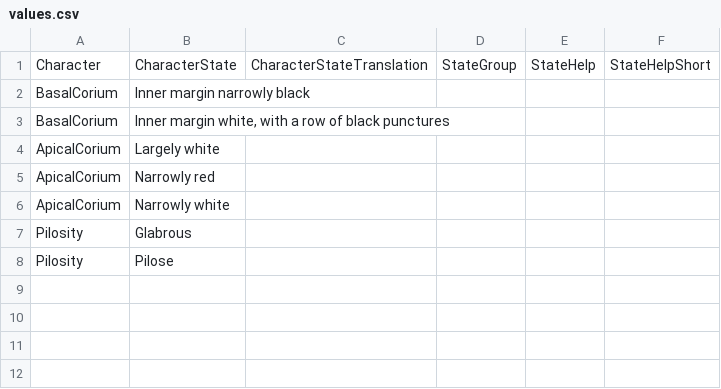
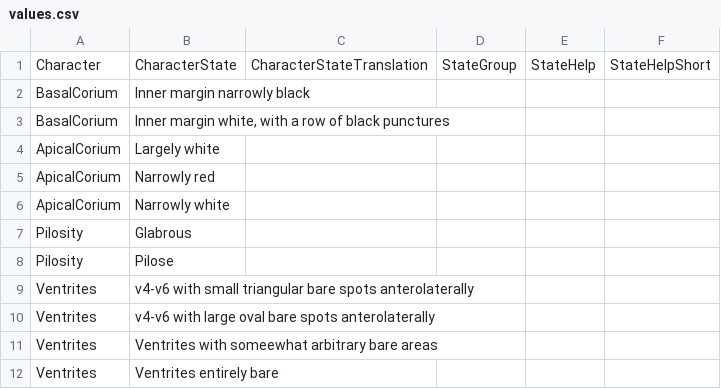
Before and after one commit to zdankowicz/homalodisca, a CSV file: identikit/kb/arhaphe/values.csv, drawn as a sheet; the diff names each change by its address in the sheet, - before the commit and + after, or states it on an @@ line.

Commit message:
Update values.csv

```diff
--- a/identikit/kb/arhaphe/values.csv
+++ b/identikit/kb/arhaphe/values.csv
+row 9: Ventrites | v4-v6 with small triangular bare spots anterolaterally
+row 10: Ventrites | v4-v6 with large oval bare spots anterolaterally
+row 11: Ventrites | Ventrites with someewhat arbitrary bare areas
+row 12: Ventrites | Ventrites entirely bare
```
